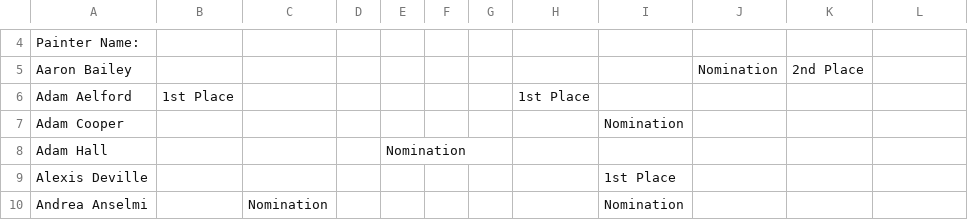
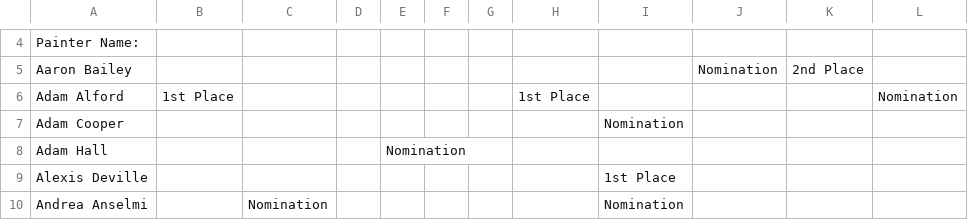
Before and after one commit to tomchewitt/pro-painted-rankings, a CSV file: data/Pro Painted Rankings - data entry.csv, drawn as a sheet; only a part is shown, gaps mark what is left out; the diff covers the shown part only.

Commit message:
Update heat 2 nominations

```diff
--- a/data/Pro Painted Rankings - data entry.csv
+++ b/data/Pro Painted Rankings - data entry.csv
@@ -5,3 +5,3 @@ Painter Name:,,,,,,,,,,,
 Aaron Bailey,,,,,,,,,Nomination,2nd Place,
-Adam Aelford,1st Place,,,,,,1st Place,,,,
+Adam Alford,1st Place,,,,,,1st Place,,,,Nomination
 Adam Cooper,,,,,,,,Nomination,,,
```
Also changed, not shown: 7 added rows and 3 edited cells elsewhere in this file, data/Pro Painted Rankings - rankings.csv, 4 other files.
